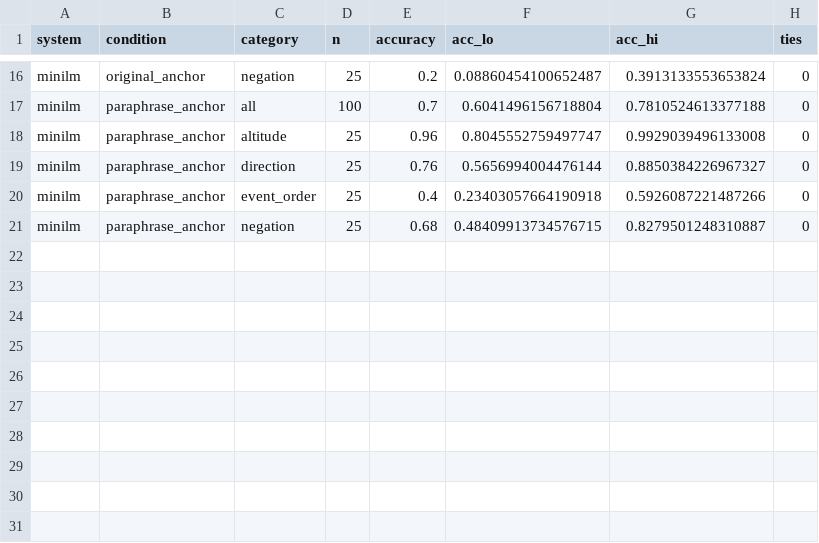
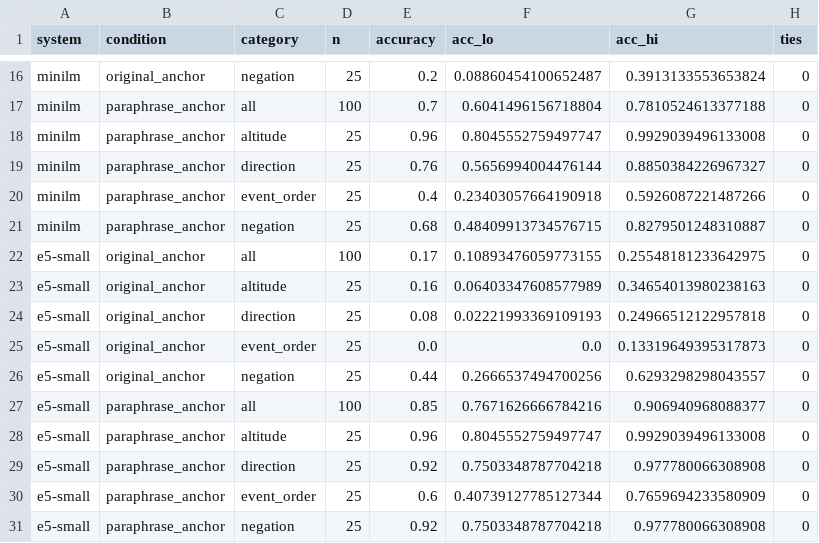
Before and after one commit to Jacob19999/cis634, a CSV file: results/milestone_v1_rawchunks/metrics_contrast.csv (was results/smoke/metrics_contrast.csv), drawn as a sheet; only a part is shown, gaps mark what is left out; the diff names each change by its address in the sheet, - before the commit and + after, or states it on an @@ line.

```diff
--- a/results/smoke/metrics_contrast.csv
+++ b/results/milestone_v1_rawchunks/metrics_contrast.csv
+row 22: e5-small | original_anchor | all | 100 | 0.17 | 0.10893476059773155 | 0.25548181233642975 | 0
+row 23: e5-small | original_anchor | altitude | 25 | 0.16 | 0.06403347608577989 | 0.34654013980238163 | 0
+row 24: e5-small | original_anchor | direction | 25 | 0.08 | 0.02221993369109193 | 0.24966512122957818 | 0
+row 25: e5-small | original_anchor | event_order | 25 | 0.0 | 0.0 | 0.13319649395317873 | 0
+row 26: e5-small | original_anchor | negation | 25 | 0.44 | 0.2666537494700256 | 0.6293298298043557 | 0
+row 27: e5-small | paraphrase_anchor | all | 100 | 0.85 | 0.7671626666784216 | 0.906940968088377 | 0
+row 28: e5-small | paraphrase_anchor | altitude | 25 | 0.96 | 0.8045552759497747 | 0.9929039496133008 | 0
+row 29: e5-small | paraphrase_anchor | direction | 25 | 0.92 | 0.7503348787704218 | 0.977780066308908 | 0
+row 30: e5-small | paraphrase_anchor | event_order | 25 | 0.6 | 0.40739127785127344 | 0.7659694233580909 | 0
+row 31: e5-small | paraphrase_anchor | negation | 25 | 0.92 | 0.7503348787704218 | 0.977780066308908 | 0
```
Also changed, not shown: 26 other files.
